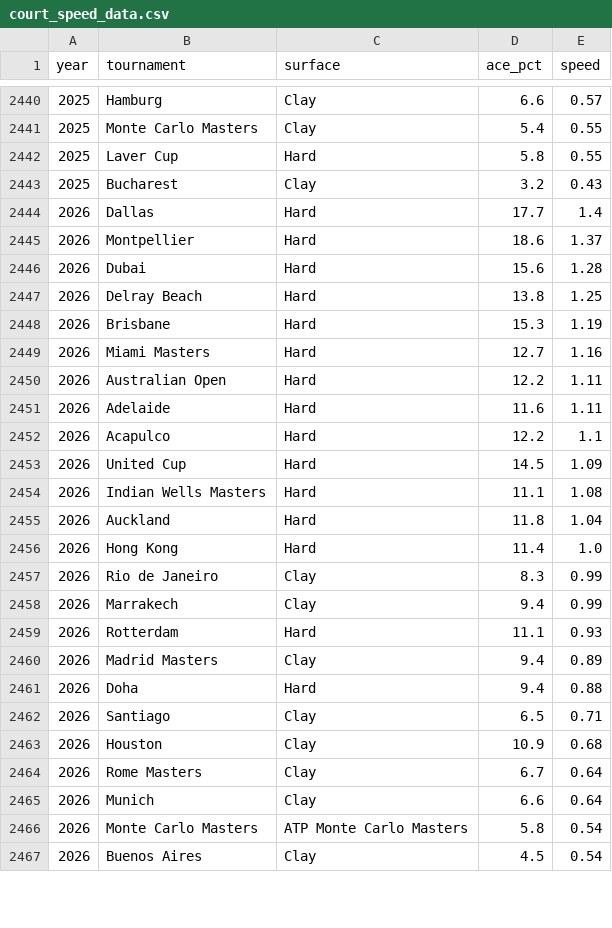
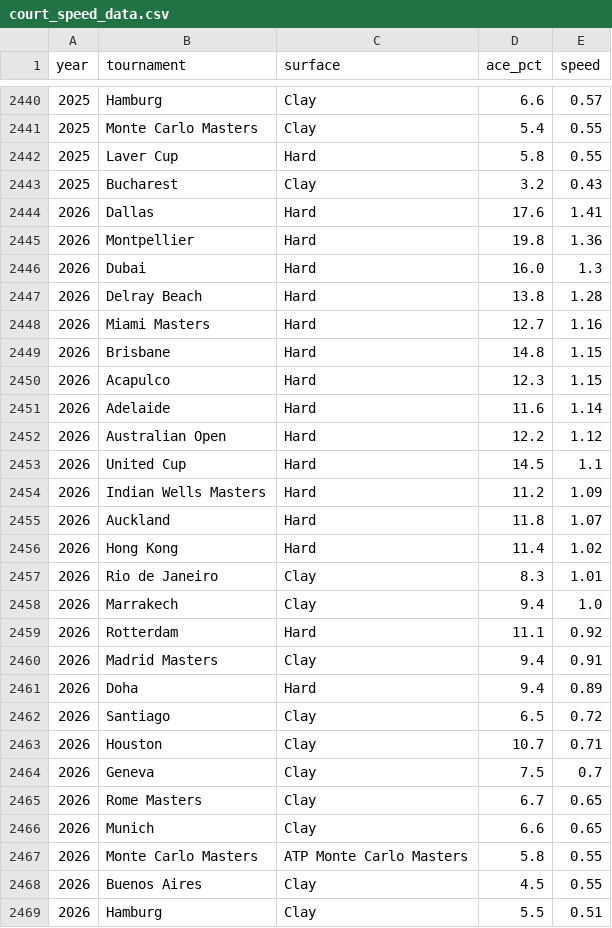
Before and after one commit to rico-0-3/tennis, a CSV file: scraping/court_speed_data.csv, drawn as a sheet; only a part is shown, gaps mark what is left out; the diff covers the shown part only.

```diff
--- a/scraping/court_speed_data.csv
+++ b/scraping/court_speed_data.csv
@@ -2443,25 +2443,27 @@ year,tournament,surface,ace_pct,speed
 2025,Bucharest,Clay,3.2,0.43
-2026,Dallas,Hard,17.7,1.4
-2026,Montpellier,Hard,18.6,1.37
-2026,Dubai,Hard,15.6,1.28
-2026,Delray Beach,Hard,13.8,1.25
-2026,Brisbane,Hard,15.3,1.19
+2026,Dallas,Hard,17.6,1.41
+2026,Montpellier,Hard,19.8,1.36
+2026,Dubai,Hard,16.0,1.3
+2026,Delray Beach,Hard,13.8,1.28
 2026,Miami Masters,Hard,12.7,1.16
-2026,Australian Open,Hard,12.2,1.11
-2026,Adelaide,Hard,11.6,1.11
-2026,Acapulco,Hard,12.2,1.1
-2026,United Cup,Hard,14.5,1.09
-2026,Indian Wells Masters,Hard,11.1,1.08
-2026,Auckland,Hard,11.8,1.04
-2026,Hong Kong,Hard,11.4,1.0
-2026,Rio de Janeiro,Clay,8.3,0.99
-2026,Marrakech,Clay,9.4,0.99
-2026,Rotterdam,Hard,11.1,0.93
-2026,Madrid Masters,Clay,9.4,0.89
-2026,Doha,Hard,9.4,0.88
-2026,Santiago,Clay,6.5,0.71
-2026,Houston,Clay,10.9,0.68
-2026,Rome Masters,Clay,6.7,0.64
-2026,Munich,Clay,6.6,0.64
-2026,Monte Carlo Masters,ATP Monte Carlo Masters,5.8,0.54
-2026,Buenos Aires,Clay,4.5,0.54
+2026,Brisbane,Hard,14.8,1.15
+2026,Acapulco,Hard,12.3,1.15
+2026,Adelaide,Hard,11.6,1.14
+2026,Australian Open,Hard,12.2,1.12
+2026,United Cup,Hard,14.5,1.1
+2026,Indian Wells Masters,Hard,11.2,1.09
+2026,Auckland,Hard,11.8,1.07
+2026,Hong Kong,Hard,11.4,1.02
+2026,Rio de Janeiro,Clay,8.3,1.01
+2026,Marrakech,Clay,9.4,1.0
+2026,Rotterdam,Hard,11.1,0.92
+2026,Madrid Masters,Clay,9.4,0.91
+2026,Doha,Hard,9.4,0.89
+2026,Santiago,Clay,6.5,0.72
+2026,Houston,Clay,10.7,0.71
+2026,Geneva,Clay,7.5,0.7
+2026,Rome Masters,Clay,6.7,0.65
+2026,Munich,Clay,6.6,0.65
+2026,Monte Carlo Masters,ATP Monte Carlo Masters,5.8,0.55
+2026,Buenos Aires,Clay,4.5,0.55
+2026,Hamburg,Clay,5.5,0.51
```
Also changed, not shown: 3 edited cells elsewhere in this file, scraping/atp_matches_2026_full.csv, 10 other files.
